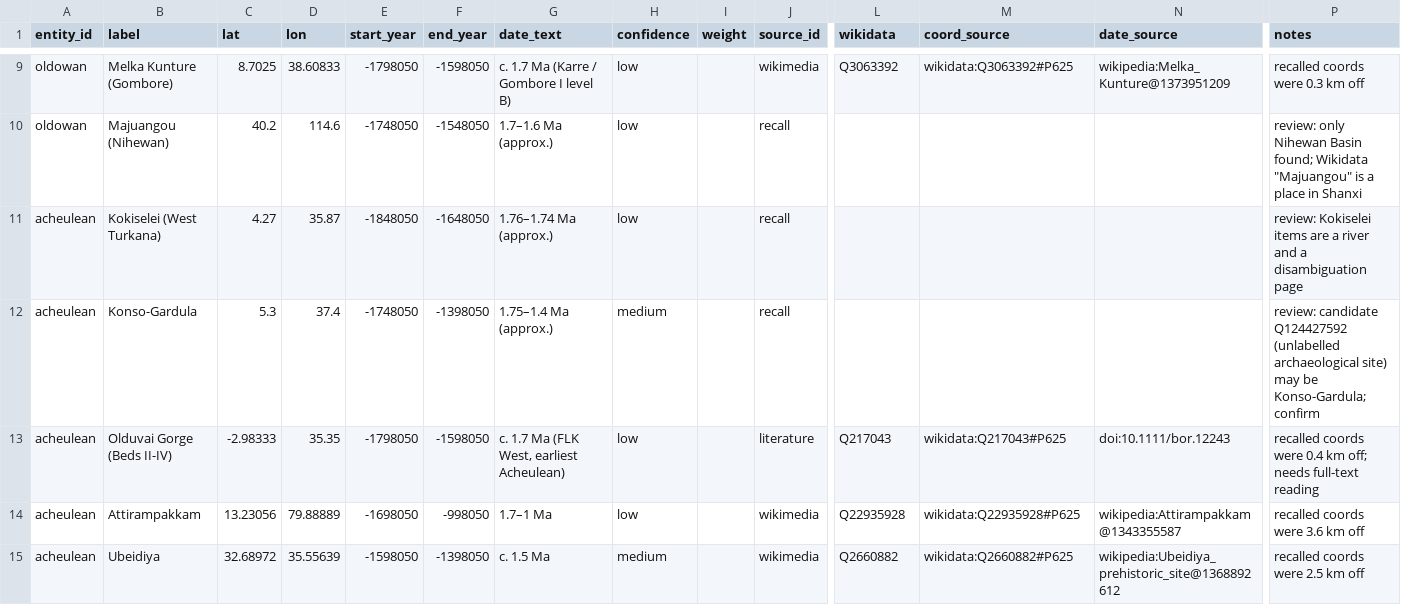
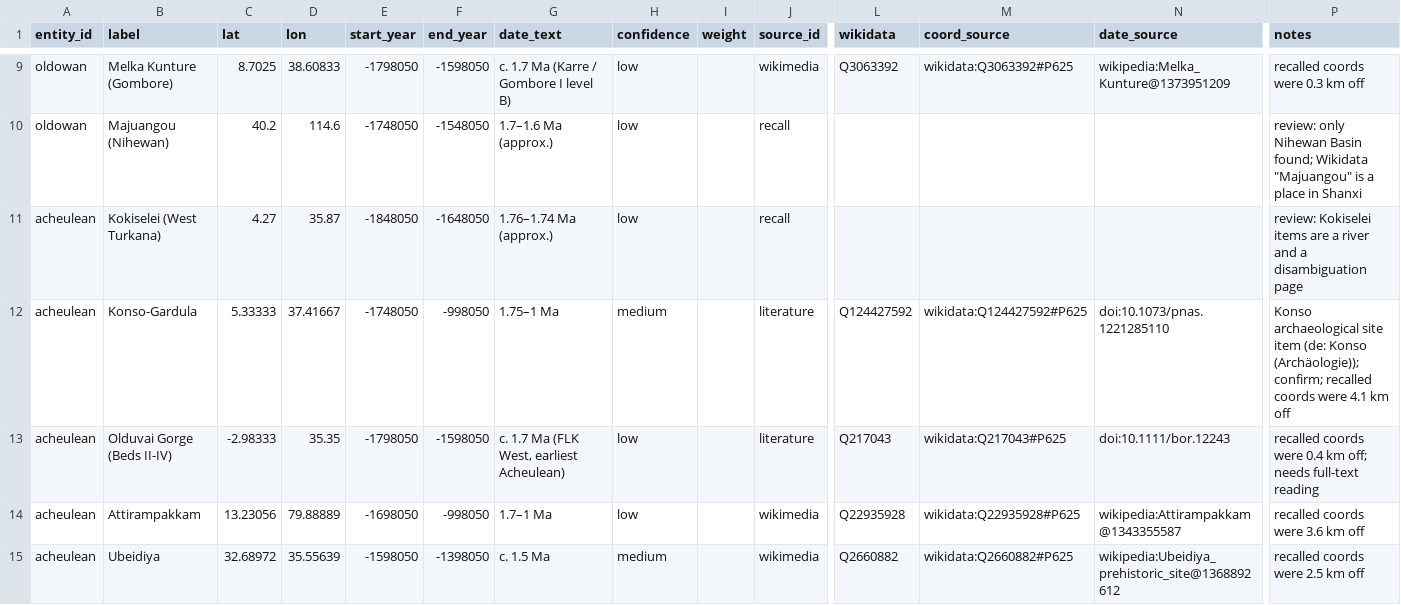
Before and after one commit to croftr/ancestor-atlas, a CSV file: data/curated/culture-sites.csv, drawn as a sheet; only a part is shown, gaps mark what is left out; the diff covers the shown part only; the diff names each change by its address in the sheet, - before the commit and + after, or states it on an @@ line.

```diff
--- a/data/curated/culture-sites.csv
+++ b/data/curated/culture-sites.csv
-C12 (lat): 5.3
+C12 (lat): 5.33333
-D12 (lon): 37.4
+D12 (lon): 37.41667
-F12 (end_year): -1398050
+F12 (end_year): -998050
-G12 (date_text): 1.75–1.4 Ma (approx.)
+G12 (date_text): 1.75–1 Ma
-J12 (source_id): recall
+J12 (source_id): literature
-L12 (wikidata): (empty)
+L12 (wikidata): Q124427592
-M12 (coord_source): (empty)
+M12 (coord_source): wikidata:Q124427592#P625
-N12 (date_source): (empty)
+N12 (date_source): doi:10.1073/pnas.1221285110
-P12 (notes): review: candidate Q124427592 (unlabelled archaeological site) may be Konso-Gardula; confirm
+P12 (notes): Konso archaeological site item (de: Konso (Archäologie)); confirm; recalled coords were 4.1 km off
```
Also changed, not shown: 20 edited cells elsewhere in this file, data/curated/species-sites.csv, 4 other files.
